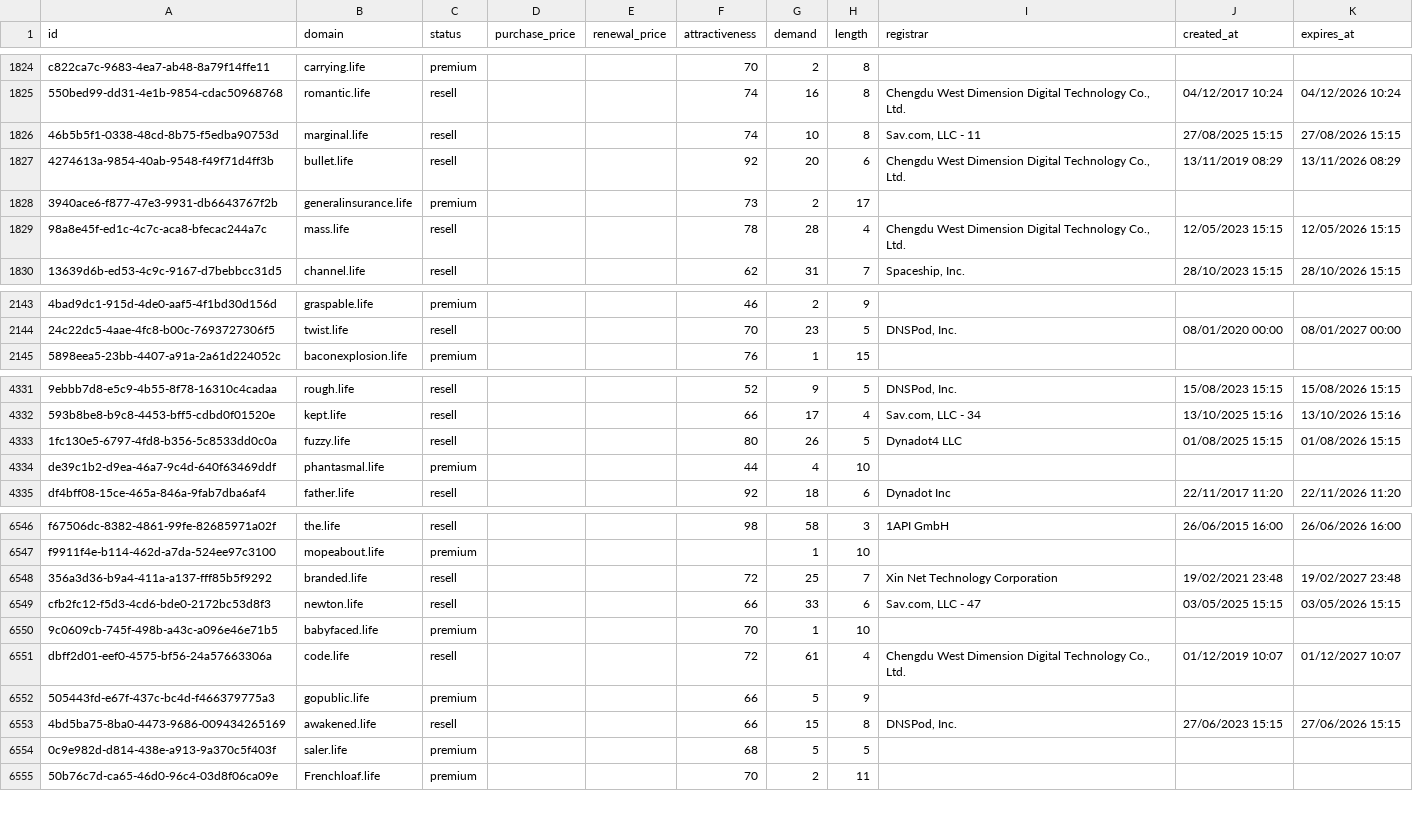
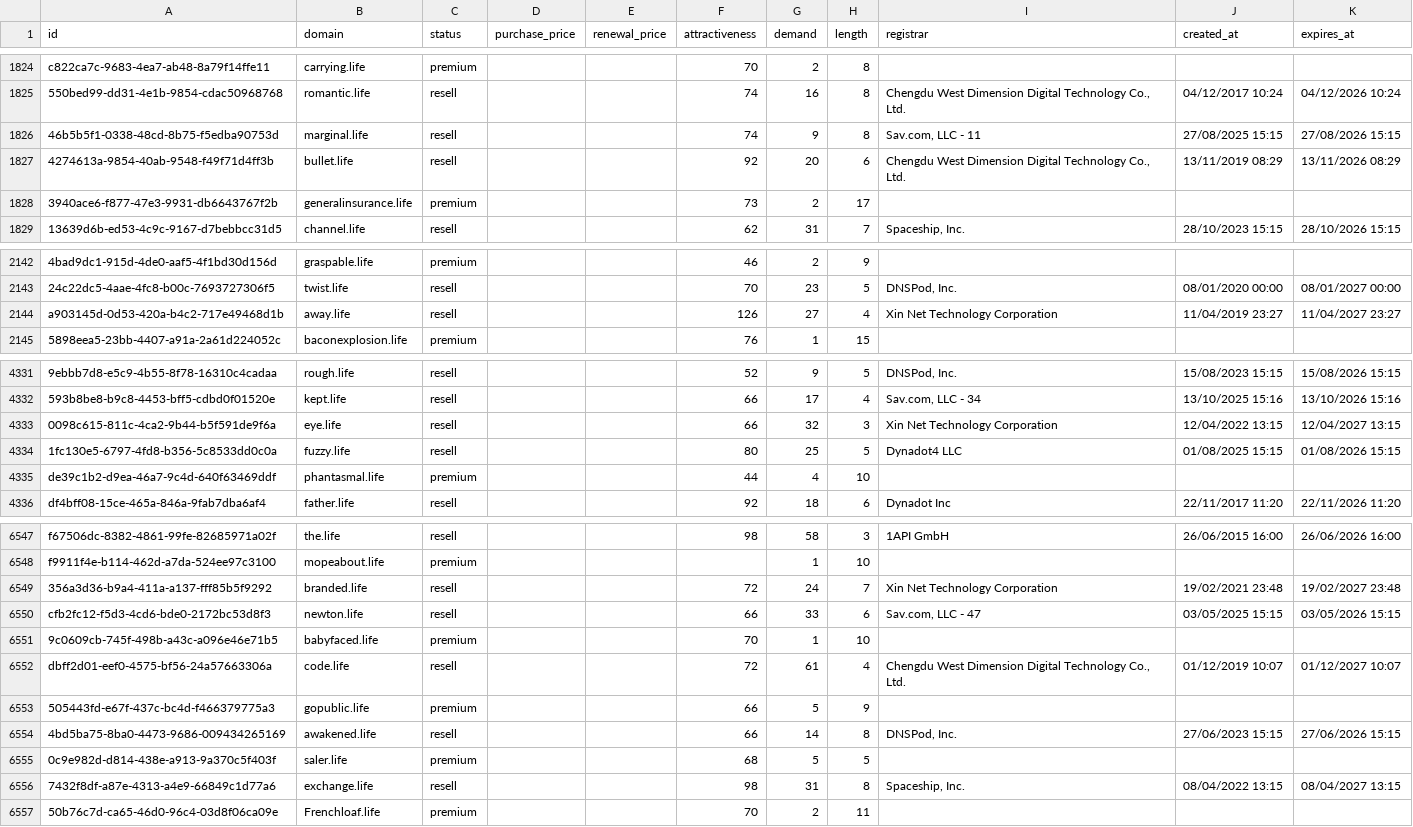
Before and after one commit to UniqueDomains/life-oneword-domains, a CSV file: life.csv, drawn as a sheet; only a part is shown, gaps mark what is left out; removed rows and columns are numbered as before the commit, all else as after; the diff covers the shown part only; the diff names each change by its address in the sheet, - before the commit and + after, or states it on an @@ line.

Commit message:
Domains update

```diff
--- a/life.csv
+++ b/life.csv
-G1826 (demand): 10
+G1826 (demand): 9
-row 1829: 98a8e45f-ed1c-4c7c-aca8-bfecac244a7c | mass.life | resell |  |  | 78 | 28 | 4 | Chengdu West Dimension Digital Technology Co., Ltd. | 12/05/2023 15:15 | 12/05/2026 15:15
+row 2144: a903145d-0d53-420a-b4c2-717e49468d1b | away.life | resell |  |  | 126 | 27 | 4 | Xin Net Technology Corporation | 11/04/2019 23:27 | 11/04/2027 23:27
+row 4333: 0098c615-811c-4ca2-9b44-b5f591de9f6a | eye.life | resell |  |  | 66 | 32 | 3 | Xin Net Technology Corporation | 12/04/2022 13:15 | 12/04/2027 13:15
-G4334 (demand): 26
+G4334 (demand): 25
-G6549 (demand): 25
+G6549 (demand): 24
-G6554 (demand): 15
+G6554 (demand): 14
+row 6556: 7432f8df-a87e-4313-a4e9-66849c1d77a6 | exchange.life | resell |  |  | 98 | 31 | 8 | Spaceship, Inc. | 08/04/2022 13:15 | 08/04/2027 13:15
```
Also changed, not shown: 2 added rows, 2 removed rows and 119 edited cells elsewhere in this file, 4 other files.
